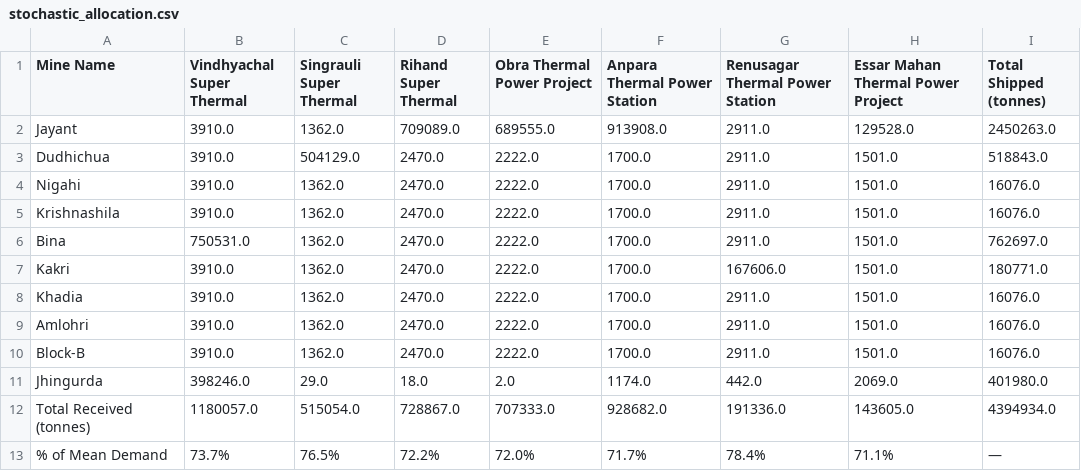
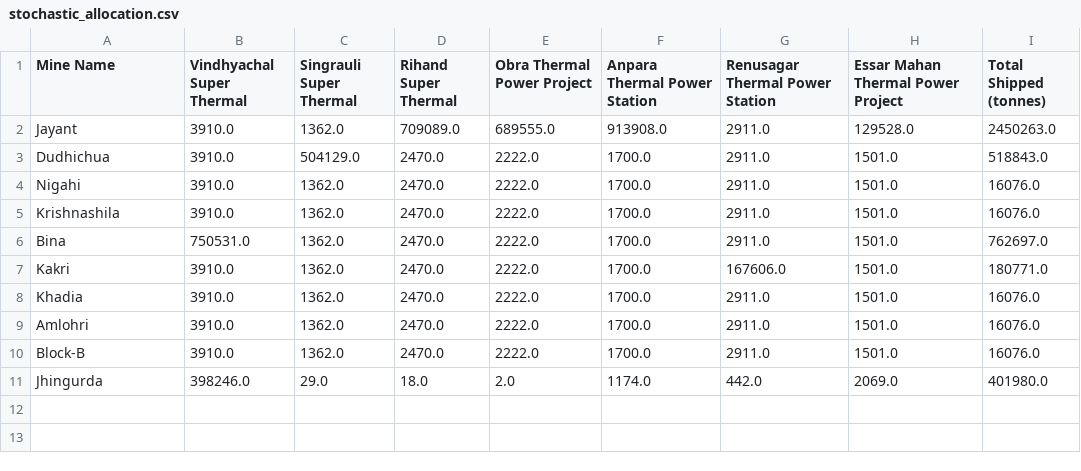
Before and after one commit to anmolsriwastava/Coal-Supply-Network-Optimization, a CSV file: Outputs/stochastic_allocation.csv, drawn as a sheet; the diff names each change by its address in the sheet, - before the commit and + after, or states it on an @@ line.

```diff
--- a/Outputs/stochastic_allocation.csv
+++ b/Outputs/stochastic_allocation.csv
-row 12: Total Received (tonnes) | 1180057.0 | 515054.0 | 728867.0 | 707333.0 | 928682.0 | 191336.0 | 143605.0 | 4394934.0
-row 13: % of Mean Demand | 73.7% | 76.5% | 72.2% | 72.0% | 71.7% | 78.4% | 71.1% | —
```
Also changed, not shown: 9 other files.
